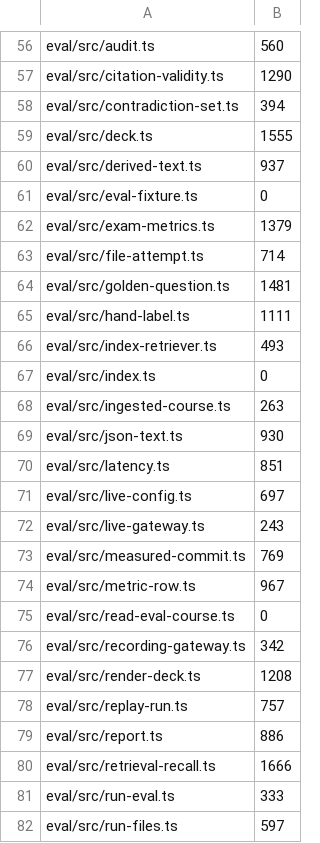
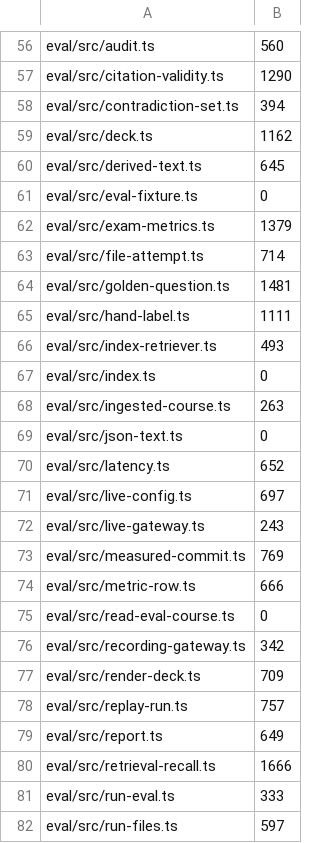
Before and after one commit to TomBennett-Lloyd/cram.ai, a TSV file: .claude/comment-density.baseline.tsv, drawn as a sheet; only a part is shown, gaps mark what is left out.

```diff
--- a/.claude/comment-density.baseline.tsv
+++ b/.claude/comment-density.baseline.tsv
@@ -58,4 +58,4 @@ eval/src/citation-validity.ts	1290
 eval/src/contradiction-set.ts	394
-eval/src/deck.ts	1555
-eval/src/derived-text.ts	937
+eval/src/deck.ts	1162
+eval/src/derived-text.ts	645
 eval/src/eval-fixture.ts	0
@@ -68,4 +68,4 @@ eval/src/index.ts	0
 eval/src/ingested-course.ts	263
-eval/src/json-text.ts	930
-eval/src/latency.ts	851
+eval/src/json-text.ts	0
+eval/src/latency.ts	652
 eval/src/live-config.ts	697
@@ -73,8 +73,8 @@ eval/src/live-gateway.ts	243
 eval/src/measured-commit.ts	769
-eval/src/metric-row.ts	967
+eval/src/metric-row.ts	666
 eval/src/read-eval-course.ts	0
 eval/src/recording-gateway.ts	342
-eval/src/render-deck.ts	1208
+eval/src/render-deck.ts	709
 eval/src/replay-run.ts	757
-eval/src/report.ts	886
+eval/src/report.ts	649
 eval/src/retrieval-recall.ts	1666
```
Also changed, not shown: 7 other files.
